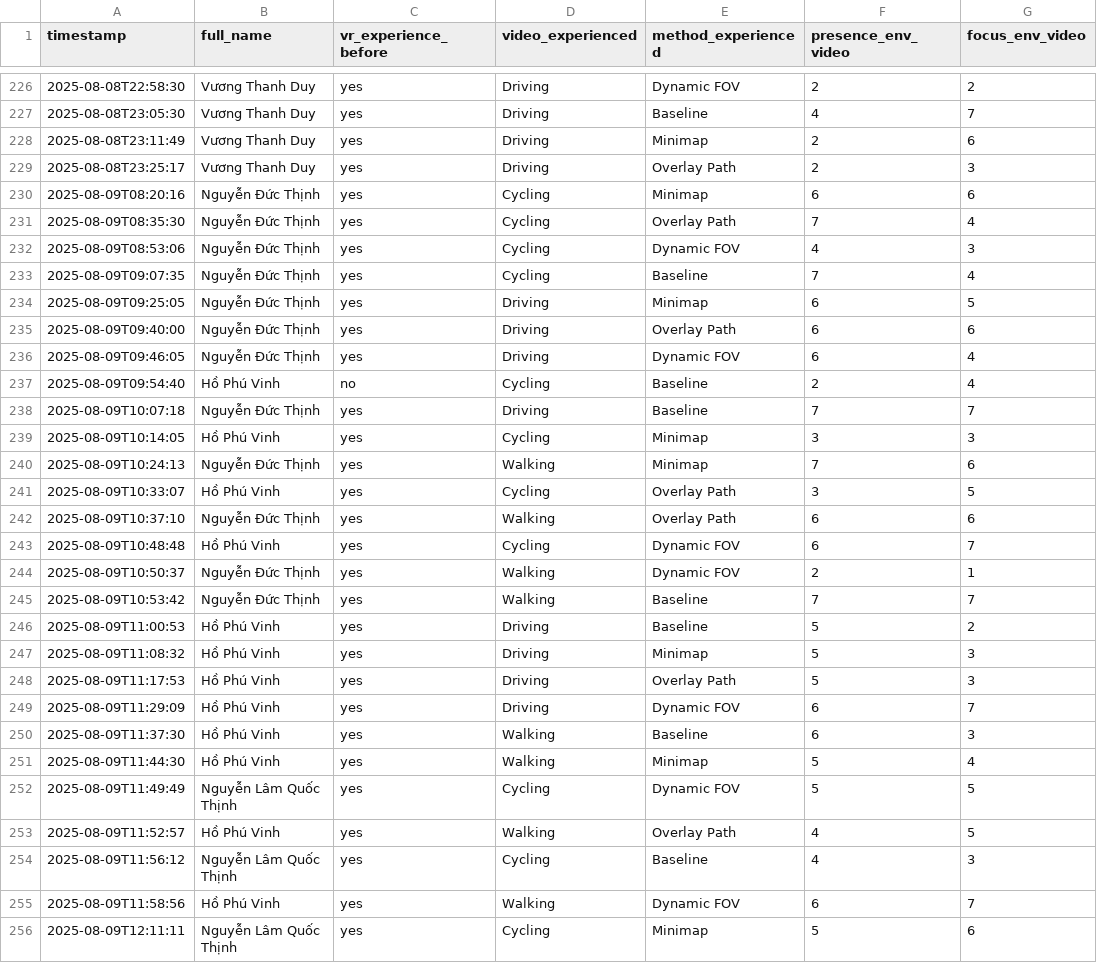
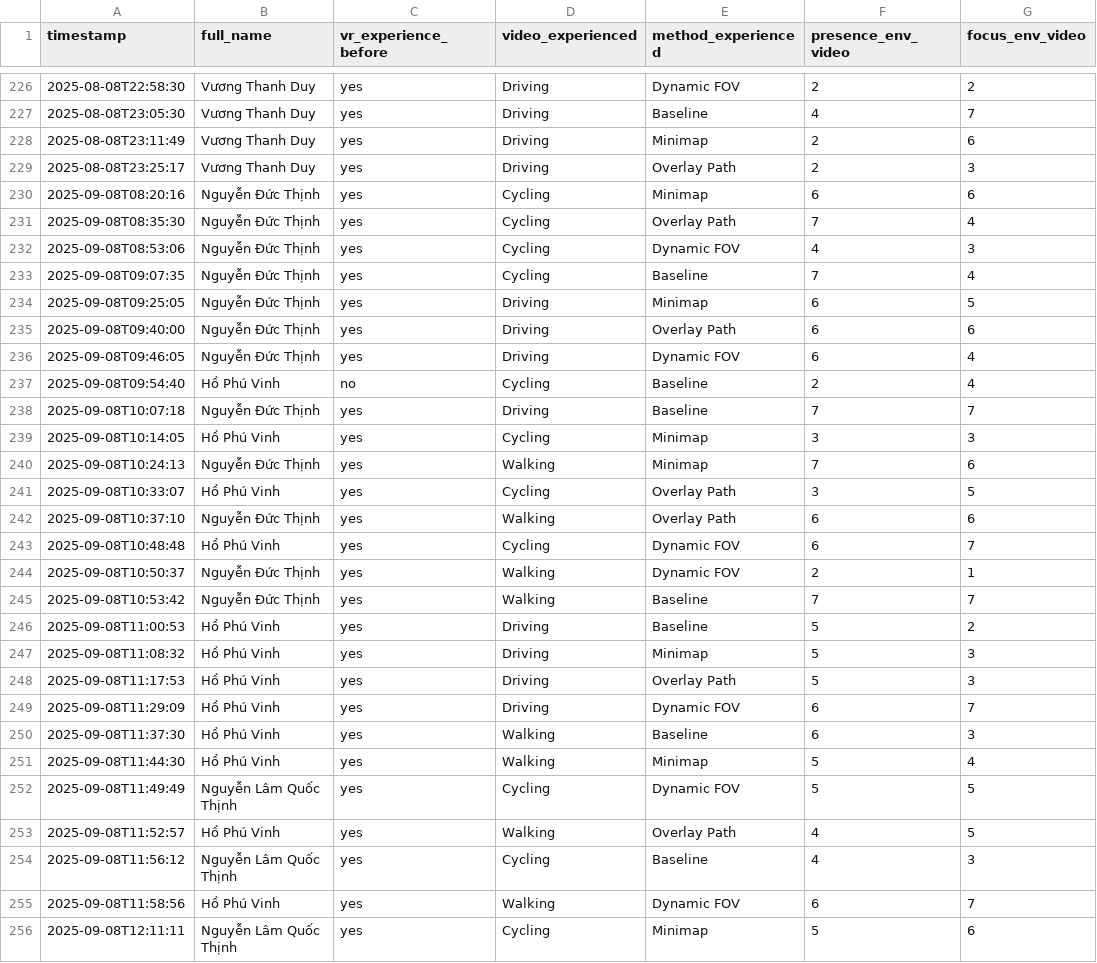
Before and after one commit to Thinh313/vr-motion-sickness-analysis, a CSV file: data/processed/presence_dataset.csv (was presence_dataset.csv), drawn as a sheet; only a part is shown, gaps mark what is left out; the diff covers the shown part only; the diff names each change by its address in the sheet, - before the commit and + after, or states it on an @@ line.

```diff
--- a/presence_dataset.csv
+++ b/data/processed/presence_dataset.csv
-A230 (timestamp): 2025-08-09T08:20:16
+A230 (timestamp): 2025-09-08T08:20:16
-A231 (timestamp): 2025-08-09T08:35:30
+A231 (timestamp): 2025-09-08T08:35:30
-A232 (timestamp): 2025-08-09T08:53:06
+A232 (timestamp): 2025-09-08T08:53:06
-A233 (timestamp): 2025-08-09T09:07:35
+A233 (timestamp): 2025-09-08T09:07:35
-A234 (timestamp): 2025-08-09T09:25:05
+A234 (timestamp): 2025-09-08T09:25:05
-A235 (timestamp): 2025-08-09T09:40:00
+A235 (timestamp): 2025-09-08T09:40:00
-A236 (timestamp): 2025-08-09T09:46:05
+A236 (timestamp): 2025-09-08T09:46:05
-A237 (timestamp): 2025-08-09T09:54:40
+A237 (timestamp): 2025-09-08T09:54:40
-A238 (timestamp): 2025-08-09T10:07:18
+A238 (timestamp): 2025-09-08T10:07:18
-A239 (timestamp): 2025-08-09T10:14:05
+A239 (timestamp): 2025-09-08T10:14:05
-A240 (timestamp): 2025-08-09T10:24:13
+A240 (timestamp): 2025-09-08T10:24:13
-A241 (timestamp): 2025-08-09T10:33:07
+A241 (timestamp): 2025-09-08T10:33:07
-A242 (timestamp): 2025-08-09T10:37:10
+A242 (timestamp): 2025-09-08T10:37:10
-A243 (timestamp): 2025-08-09T10:48:48
+A243 (timestamp): 2025-09-08T10:48:48
-A244 (timestamp): 2025-08-09T10:50:37
+A244 (timestamp): 2025-09-08T10:50:37
-A245 (timestamp): 2025-08-09T10:53:42
+A245 (timestamp): 2025-09-08T10:53:42
-A246 (timestamp): 2025-08-09T11:00:53
+A246 (timestamp): 2025-09-08T11:00:53
-A247 (timestamp): 2025-08-09T11:08:32
+A247 (timestamp): 2025-09-08T11:08:32
-A248 (timestamp): 2025-08-09T11:17:53
+A248 (timestamp): 2025-09-08T11:17:53
-A249 (timestamp): 2025-08-09T11:29:09
+A249 (timestamp): 2025-09-08T11:29:09
-A250 (timestamp): 2025-08-09T11:37:30
+A250 (timestamp): 2025-09-08T11:37:30
-A251 (timestamp): 2025-08-09T11:44:30
+A251 (timestamp): 2025-09-08T11:44:30
-A252 (timestamp): 2025-08-09T11:49:49
+A252 (timestamp): 2025-09-08T11:49:49
-A253 (timestamp): 2025-08-09T11:52:57
+A253 (timestamp): 2025-09-08T11:52:57
-A254 (timestamp): 2025-08-09T11:56:12
+A254 (timestamp): 2025-09-08T11:56:12
-A255 (timestamp): 2025-08-09T11:58:56
+A255 (timestamp): 2025-09-08T11:58:56
-A256 (timestamp): 2025-08-09T12:11:11
+A256 (timestamp): 2025-09-08T12:11:11
```
Also changed, not shown: 93 edited cells elsewhere in this file, data/processed/ssq_dataset.csv, 45 other files.
